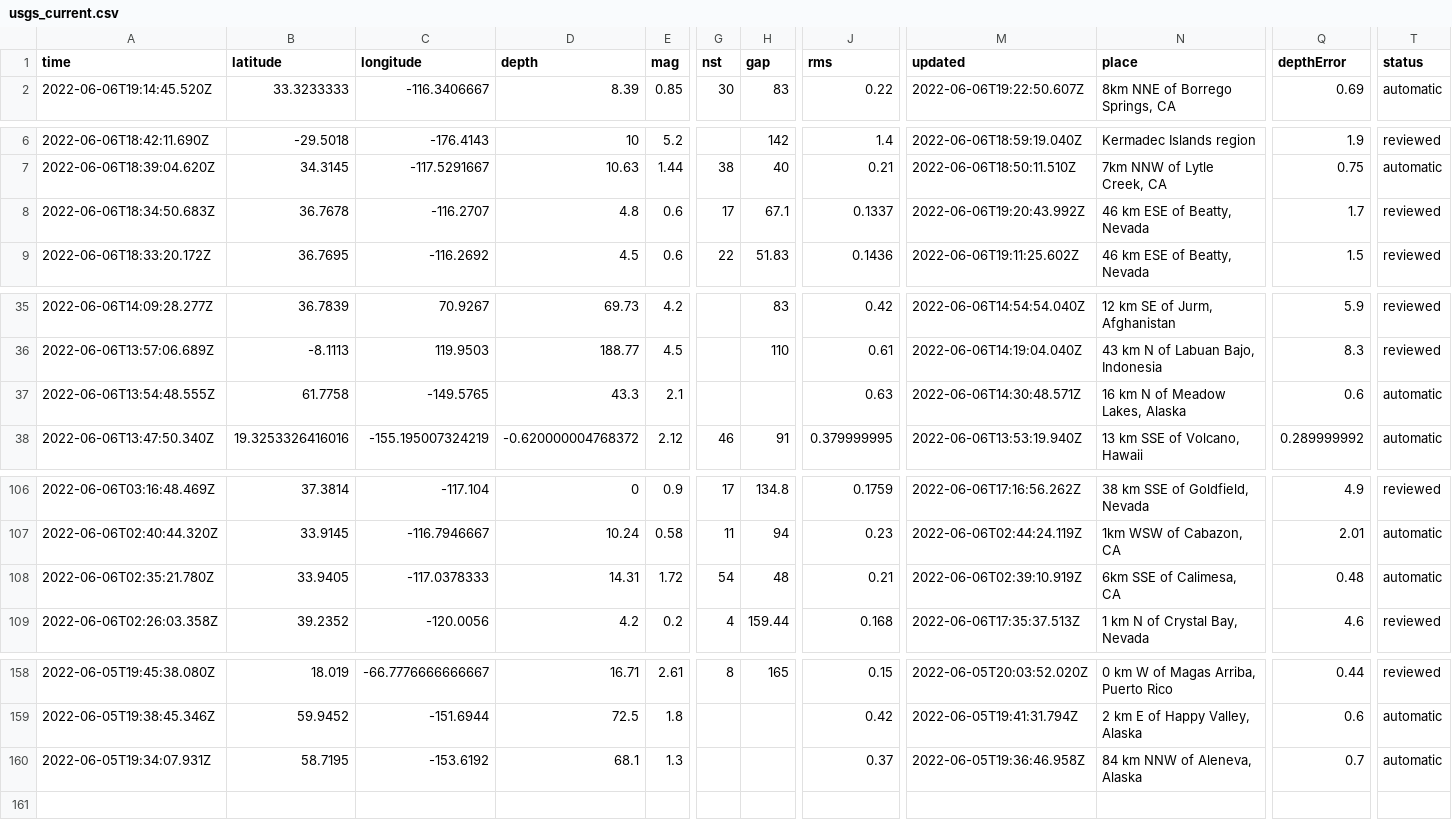
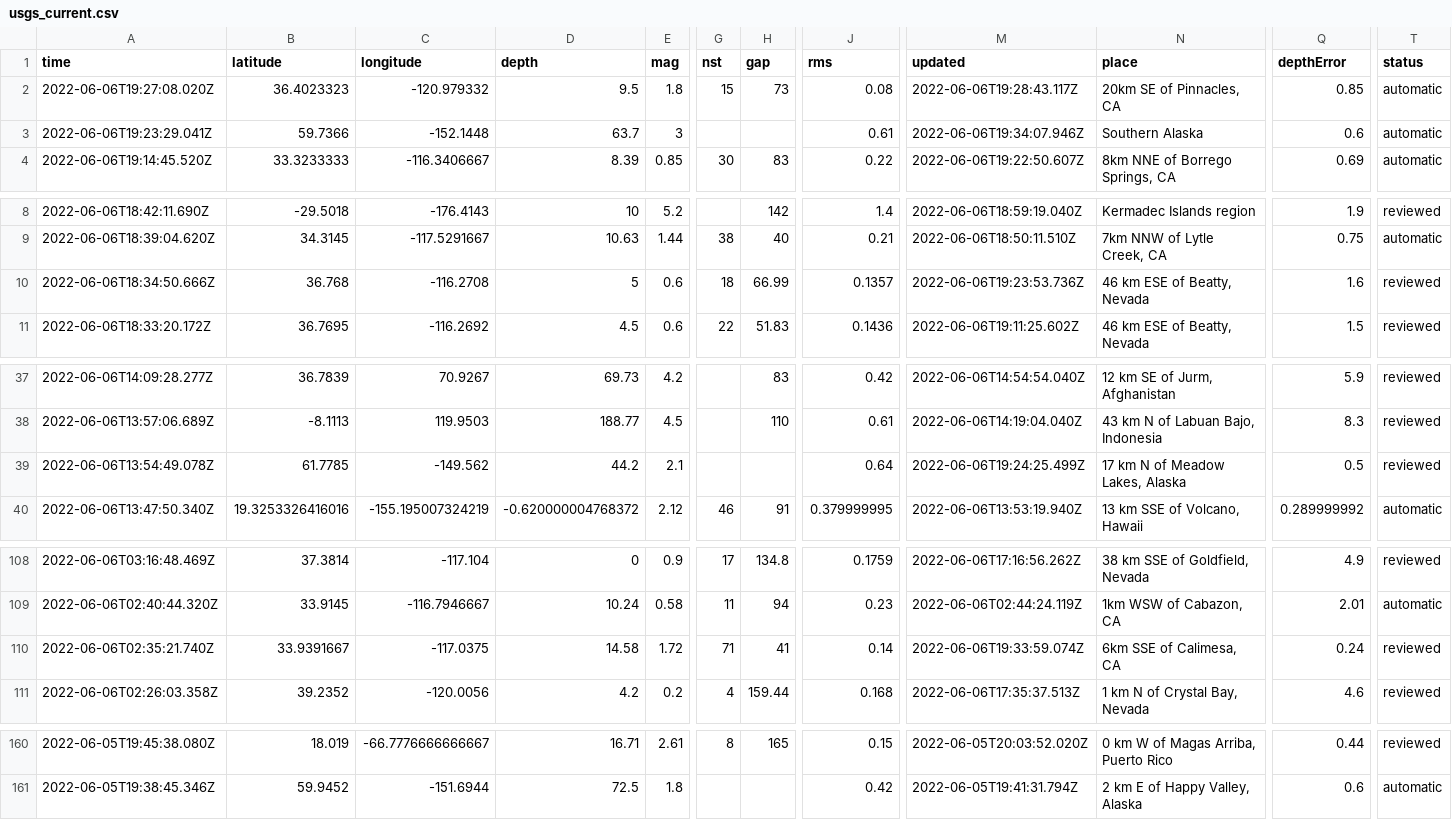
Before and after one commit to melfronczek/my-data-robot, a CSV file: usgs_current.csv, drawn as a sheet; only a part is shown, gaps mark what is left out; removed rows and columns are numbered as before the commit, all else as after; rows hold the shown columns only; the diff names each change by its address in the sheet, - before the commit and + after, or states it on an @@ line.

```diff
--- a/usgs_current.csv
+++ b/usgs_current.csv
+row 2: 2022-06-06T19:27:08.020Z | 36.4023323 | -120.979332 | 9.5 | 1.8 | 15 | 73 | 0.08 | 2022-06-06T19:28:43.117Z | 20km SE of Pinnacles, CA | 0.85 | automatic
+row 3: 2022-06-06T19:23:29.041Z | 59.7366 | -152.1448 | 63.7 | 3 |  |  | 0.61 | 2022-06-06T19:34:07.946Z | Southern Alaska | 0.6 | automatic
-A10 (time): 2022-06-06T18:34:50.683Z
+A10 (time): 2022-06-06T18:34:50.666Z
-B10 (latitude): 36.7678
+B10 (latitude): 36.768
-C10 (longitude): -116.2707
+C10 (longitude): -116.2708
-D10 (depth): 4.8
+D10 (depth): 5
-G10 (nst): 17
+G10 (nst): 18
-H10 (gap): 67.1
+H10 (gap): 66.99
-J10 (rms): 0.1337
+J10 (rms): 0.1357
-M10 (updated): 2022-06-06T19:20:43.992Z
+M10 (updated): 2022-06-06T19:23:53.736Z
-Q10 (depthError): 1.7
+Q10 (depthError): 1.6
-A39 (time): 2022-06-06T13:54:48.555Z
+A39 (time): 2022-06-06T13:54:49.078Z
-B39 (latitude): 61.7758
+B39 (latitude): 61.7785
-C39 (longitude): -149.5765
+C39 (longitude): -149.562
-D39 (depth): 43.3
+D39 (depth): 44.2
-J39 (rms): 0.63
+J39 (rms): 0.64
-M39 (updated): 2022-06-06T14:30:48.571Z
+M39 (updated): 2022-06-06T19:24:25.499Z
-N39 (place): 16 km N of Meadow Lakes, Alaska
+N39 (place): 17 km N of Meadow Lakes, Alaska
-Q39 (depthError): 0.6
+Q39 (depthError): 0.5
-T39 (status): automatic
+T39 (status): reviewed
-row 108: 2022-06-06T02:35:21.780Z | 33.9405 | -117.0378333 | 14.31 | 1.72 | 54 | 48 | 0.21 | 2022-06-06T02:39:10.919Z | 6km SSE of Calimesa, CA | 0.48 | automatic
+row 110: 2022-06-06T02:35:21.740Z | 33.9391667 | -117.0375 | 14.58 | 1.72 | 71 | 41 | 0.14 | 2022-06-06T19:33:59.074Z | 6km SSE of Calimesa, CA | 0.24 | reviewed
-row 160: 2022-06-05T19:34:07.931Z | 58.7195 | -153.6192 | 68.1 | 1.3 |  |  | 0.37 | 2022-06-05T19:36:46.958Z | 84 km NNW of Aleneva, Alaska | 0.7 | automatic
```
